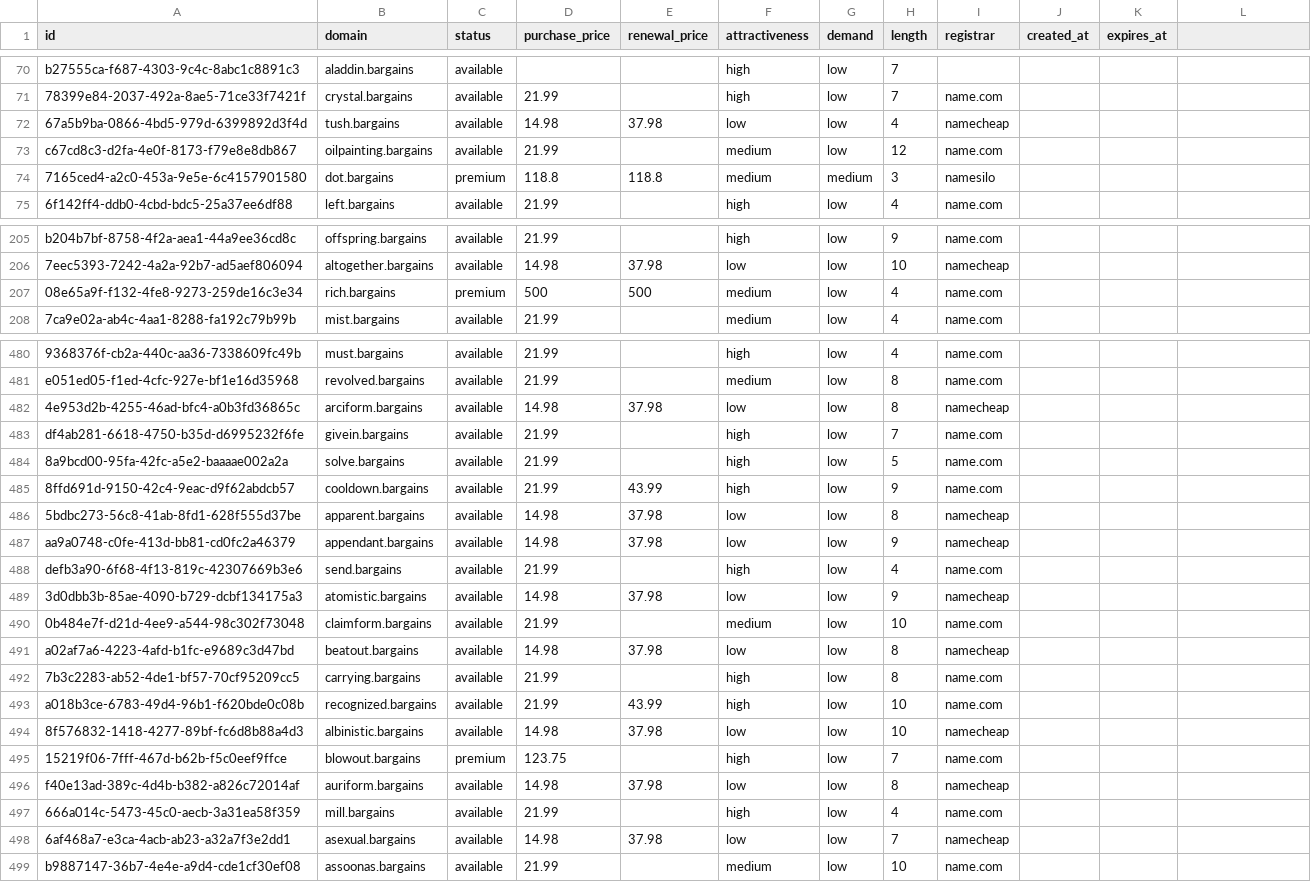
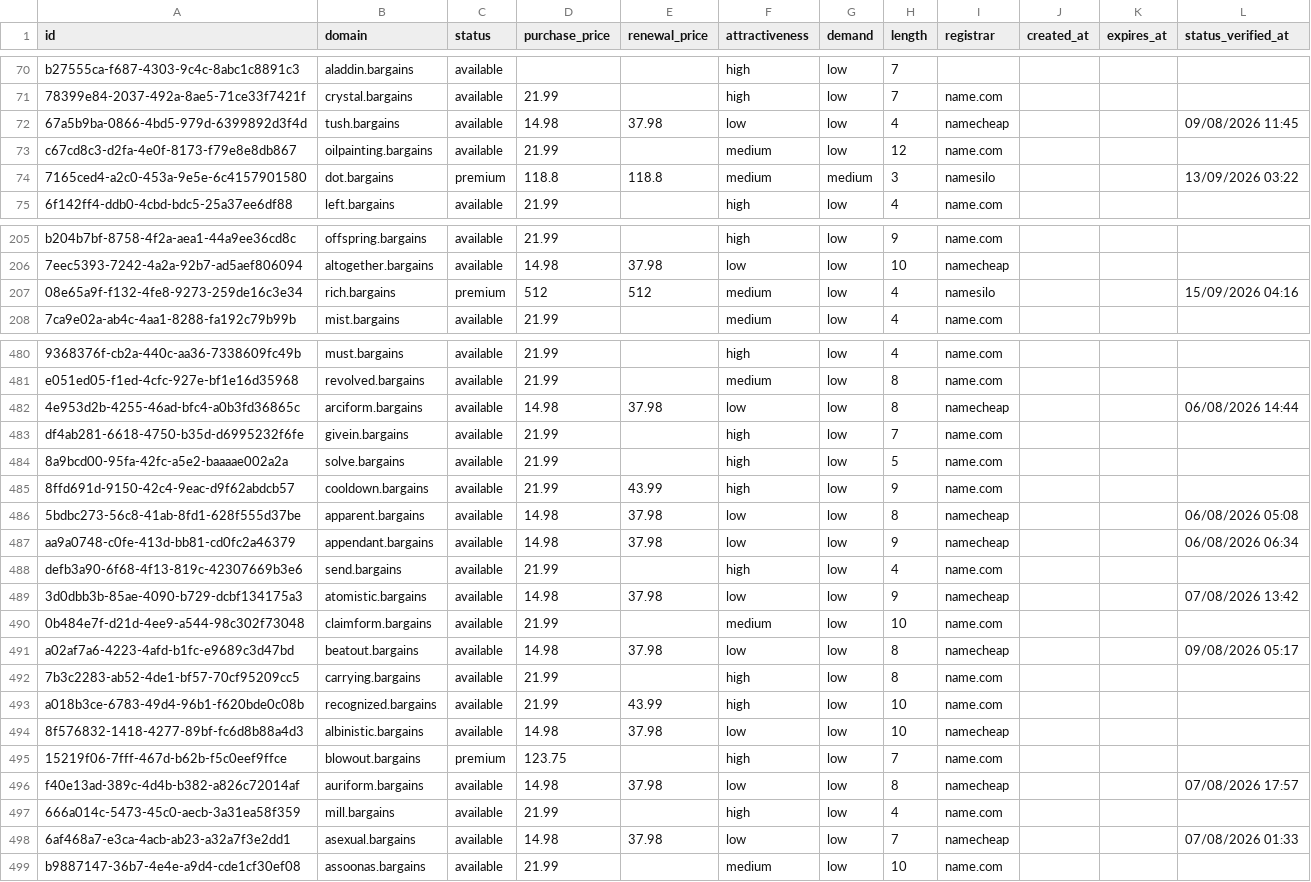
Before and after one commit to UniqueDomains/bargains-oneword-domains, a CSV file: bargains.csv, drawn as a sheet; only a part is shown, gaps mark what is left out; the diff covers the shown part only.

```diff
--- a/bargains.csv
+++ b/bargains.csv
@@ -1 +1 @@
-id,domain,status,purchase_price,renewal_price,attractiveness,demand,length,registrar,created_at,expires_at
+id,domain,status,purchase_price,renewal_price,attractiveness,demand,length,registrar,created_at,expires_at,status_verified_at
@@ -72 +72 @@ b27555ca-f687-4303-9c4c-8abc1c8891c3,aladdin.bargains,available,,,high,low,7,,,
-67a5b9ba-0866-4bd5-979d-6399892d3f4d,tush.bargains,available,14.98,37.98,low,low,4,namecheap,,
+67a5b9ba-0866-4bd5-979d-6399892d3f4d,tush.bargains,available,14.98,37.98,low,low,4,namecheap,,,09/08/2026 11:45
@@ -74 +74 @@ c67cd8c3-d2fa-4e0f-8173-f79e8e8db867,oilpainting.bargains,available,21.99,,mediu
-7165ced4-a2c0-453a-9e5e-6c4157901580,dot.bargains,premium,118.8,118.8,medium,medium,3,namesilo,,
+7165ced4-a2c0-453a-9e5e-6c4157901580,dot.bargains,premium,118.8,118.8,medium,medium,3,namesilo,,,13/09/2026 03:22
@@ -207 +207 @@ b204b7bf-8758-4f2a-aea1-44a9ee36cd8c,offspring.bargains,available,21.99,,high,lo
-08e65a9f-f132-4fe8-9273-259de16c3e34,rich.bargains,premium,500,500,medium,low,4,name.com,,
+08e65a9f-f132-4fe8-9273-259de16c3e34,rich.bargains,premium,512,512,medium,low,4,namesilo,,,15/09/2026 04:16
@@ -482 +482 @@ e051ed05-f1ed-4cfc-927e-bf1e16d35968,revolved.bargains,available,21.99,,medium,l
-4e953d2b-4255-46ad-bfc4-a0b3fd36865c,arciform.bargains,available,14.98,37.98,low,low,8,namecheap,,
+4e953d2b-4255-46ad-bfc4-a0b3fd36865c,arciform.bargains,available,14.98,37.98,low,low,8,namecheap,,,06/08/2026 14:44
@@ -486,2 +486,2 @@ df4ab281-6618-4750-b35d-d6995232f6fe,givein.bargains,available,21.99,,high,low,7
-5bdbc273-56c8-41ab-8fd1-628f555d37be,apparent.bargains,available,14.98,37.98,low,low,8,namecheap,,
-aa9a0748-c0fe-413d-bb81-cd0fc2a46379,appendant.bargains,available,14.98,37.98,low,low,9,namecheap,,
+5bdbc273-56c8-41ab-8fd1-628f555d37be,apparent.bargains,available,14.98,37.98,low,low,8,namecheap,,,06/08/2026 05:08
+aa9a0748-c0fe-413d-bb81-cd0fc2a46379,appendant.bargains,available,14.98,37.98,low,low,9,namecheap,,,06/08/2026 06:34
@@ -489 +489 @@ defb3a90-6f68-4f13-819c-42307669b3e6,send.bargains,available,21.99,,high,low,4,n
-3d0dbb3b-85ae-4090-b729-dcbf134175a3,atomistic.bargains,available,14.98,37.98,low,low,9,namecheap,,
+3d0dbb3b-85ae-4090-b729-dcbf134175a3,atomistic.bargains,available,14.98,37.98,low,low,9,namecheap,,,07/08/2026 13:42
@@ -491 +491 @@ defb3a90-6f68-4f13-819c-42307669b3e6,send.bargains,available,21.99,,high,low,4,n
-a02af7a6-4223-4afd-b1fc-e9689c3d47bd,beatout.bargains,available,14.98,37.98,low,low,8,namecheap,,
+a02af7a6-4223-4afd-b1fc-e9689c3d47bd,beatout.bargains,available,14.98,37.98,low,low,8,namecheap,,,09/08/2026 05:17
@@ -496 +496 @@ a018b3ce-6783-49d4-96b1-f620bde0c08b,recognized.bargains,available,21.99,43.99,h
-f40e13ad-389c-4d4b-b382-a826c72014af,auriform.bargains,available,14.98,37.98,low,low,8,namecheap,,
+f40e13ad-389c-4d4b-b382-a826c72014af,auriform.bargains,available,14.98,37.98,low,low,8,namecheap,,,07/08/2026 17:57
@@ -498 +498 @@ f40e13ad-389c-4d4b-b382-a826c72014af,auriform.bargains,available,14.98,37.98,low
-6af468a7-e3ca-4acb-ab23-a32a7f3e2dd1,asexual.bargains,available,14.98,37.98,low,low,7,namecheap,,
+6af468a7-e3ca-4acb-ab23-a32a7f3e2dd1,asexual.bargains,available,14.98,37.98,low,low,7,namecheap,,,07/08/2026 01:33
```
Also changed, not shown: 124 edited cells elsewhere in this file, 6 other files.
